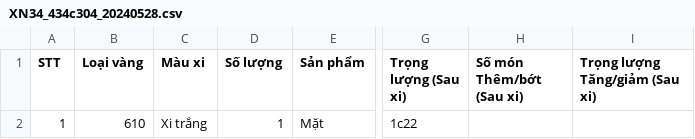
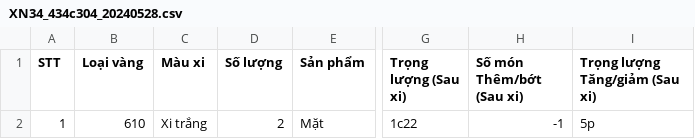
Before and after one commit to goldappversion3/HiepThanh_Data, a CSV file: source/data/page_XiNgoai/1/XN34_434c304_20240528.csv, drawn as a sheet; only a part is shown, gaps mark what is left out; the diff names each change by its address in the sheet, - before the commit and + after, or states it on an @@ line.

Commit message:
Update file

```diff
--- a/source/data/page_XiNgoai/1/XN34_434c304_20240528.csv
+++ b/source/data/page_XiNgoai/1/XN34_434c304_20240528.csv
-D2 (Số lượng): 1
+D2 (Số lượng): 2
-H2 (Số món Thêm/bớt (Sau xi)): (empty)
+H2 (Số món Thêm/bớt (Sau xi)): -1
-I2 (Trọng lượng Tăng/giảm (Sau xi)): (empty)
+I2 (Trọng lượng Tăng/giảm (Sau xi)): 5p
```
